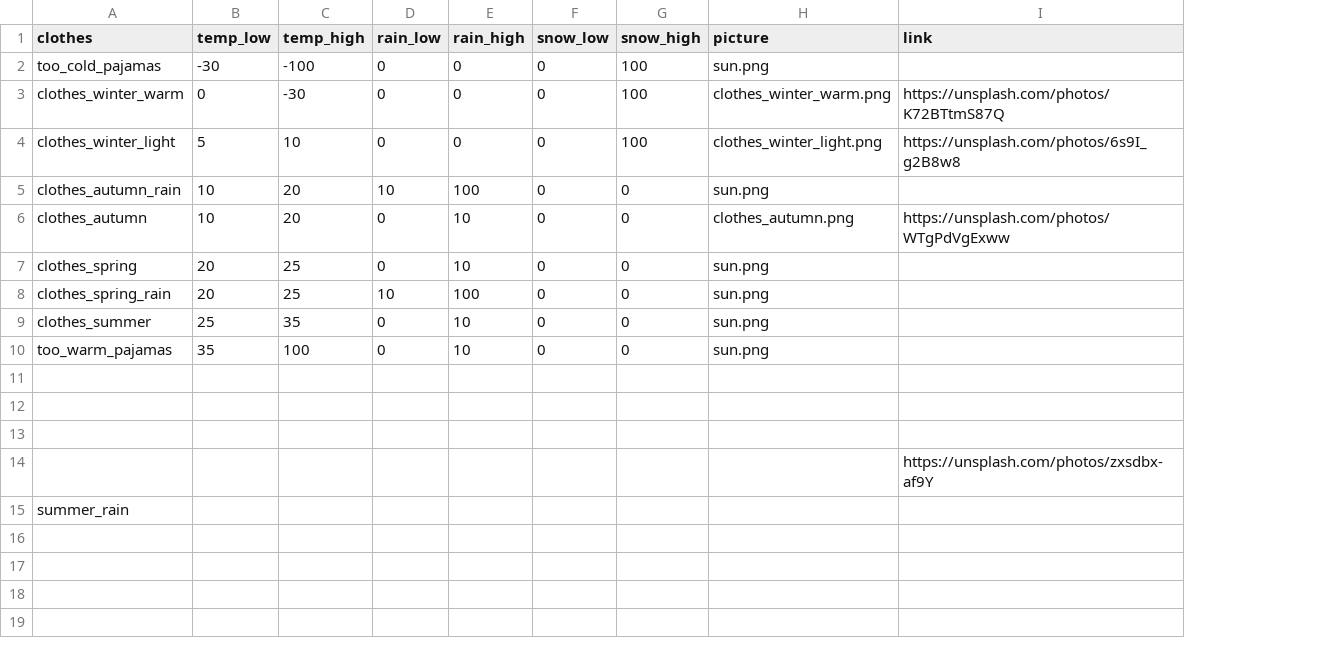
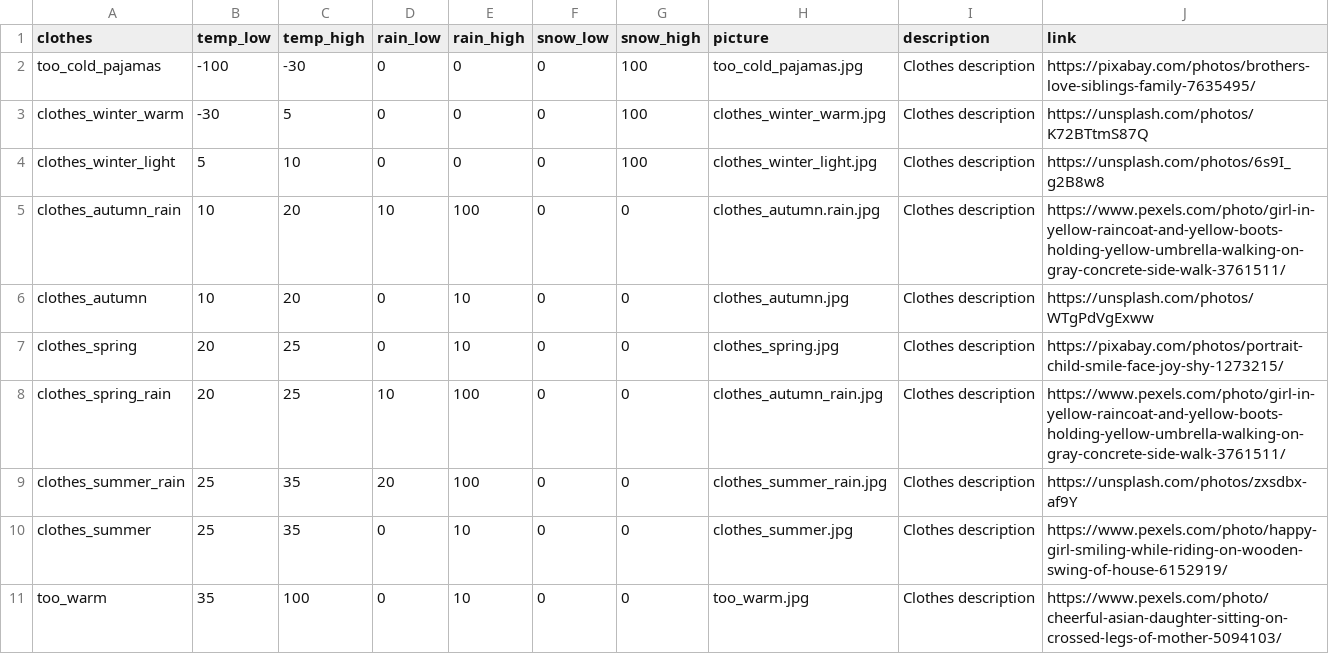
Before and after one commit to Programming-The-Next-Step-2023/ShinyWeather, a CSV file: ShinyWheater/R/data/clothing.csv, drawn as a sheet; removed rows and columns are numbered as before the commit, all else as after; the diff names each change by its address in the sheet, - before the commit and + after, or states it on an @@ line.

Commit message:
Added clothing description

```diff
--- a/ShinyWheater/R/data/clothing.csv
+++ b/ShinyWheater/R/data/clothing.csv
+column I (description), rows 2-8: all Clothes description; rows 10-11: Clothes description | Clothes description
-B2 (temp_low): -30
+B2 (temp_low): -100
-C2 (temp_high): -100
+C2 (temp_high): -30
-H2 (picture): sun.png
+H2 (picture): too_cold_pajamas.jpg
-J2 (link): (empty)
+J2 (link): https://pixabay.com/photos/brothers-love-siblings-family-7635495/
-B3 (temp_low): 0
+B3 (temp_low): -30
-C3 (temp_high): -30
+C3 (temp_high): 5
-H3 (picture): clothes_winter_warm.png
+H3 (picture): clothes_winter_warm.jpg
-H4 (picture): clothes_winter_light.png
+H4 (picture): clothes_winter_light.jpg
-H5 (picture): sun.png
+H5 (picture): clothes_autumn.rain.jpg
-J5 (link): (empty)
+J5 (link): https://www.pexels.com/photo/girl-in-yellow-raincoat-and-yellow-boots-holding-yellow-umbrella-walking-on-gray-concrete-side-walk-3761511/
-H6 (picture): clothes_autumn.png
+H6 (picture): clothes_autumn.jpg
-H7 (picture): sun.png
+H7 (picture): clothes_spring.jpg
-J7 (link): (empty)
+J7 (link): https://pixabay.com/photos/portrait-child-smile-face-joy-shy-1273215/
-H8 (picture): sun.png
+H8 (picture): clothes_autumn_rain.jpg
-J8 (link): (empty)
+J8 (link): https://www.pexels.com/photo/girl-in-yellow-raincoat-and-yellow-boots-holding-yellow-umbrella-walking-on-gray-concrete-side-walk-3761511/
+row 9: clothes_summer_rain | 25 | 35 | 20 | 100 | 0 | 0 | clothes_summer_rain.jpg | Clothes description | https://unsplash.com/photos/zxsdbx-af9Y
-H10 (picture): sun.png
+H10 (picture): clothes_summer.jpg
-J10 (link): (empty)
+J10 (link): https://www.pexels.com/photo/happy-girl-smiling-while-riding-on-wooden-swing-of-house-6152919/
-A11 (clothes): too_warm_pajamas
+A11 (clothes): too_warm
-H11 (picture): sun.png
+H11 (picture): too_warm.jpg
-J11 (link): (empty)
+J11 (link): https://www.pexels.com/photo/cheerful-asian-daughter-sitting-on-crossed-legs-of-mother-5094103/
-row 11: (empty)
-row 12: (empty)
-row 13: (empty)
-row 14:  |  |  |  |  |  |  |  | https://unsplash.com/photos/zxsdbx-af9Y
-row 15: summer_rain
```
Also changed, not shown: 2 other files.
